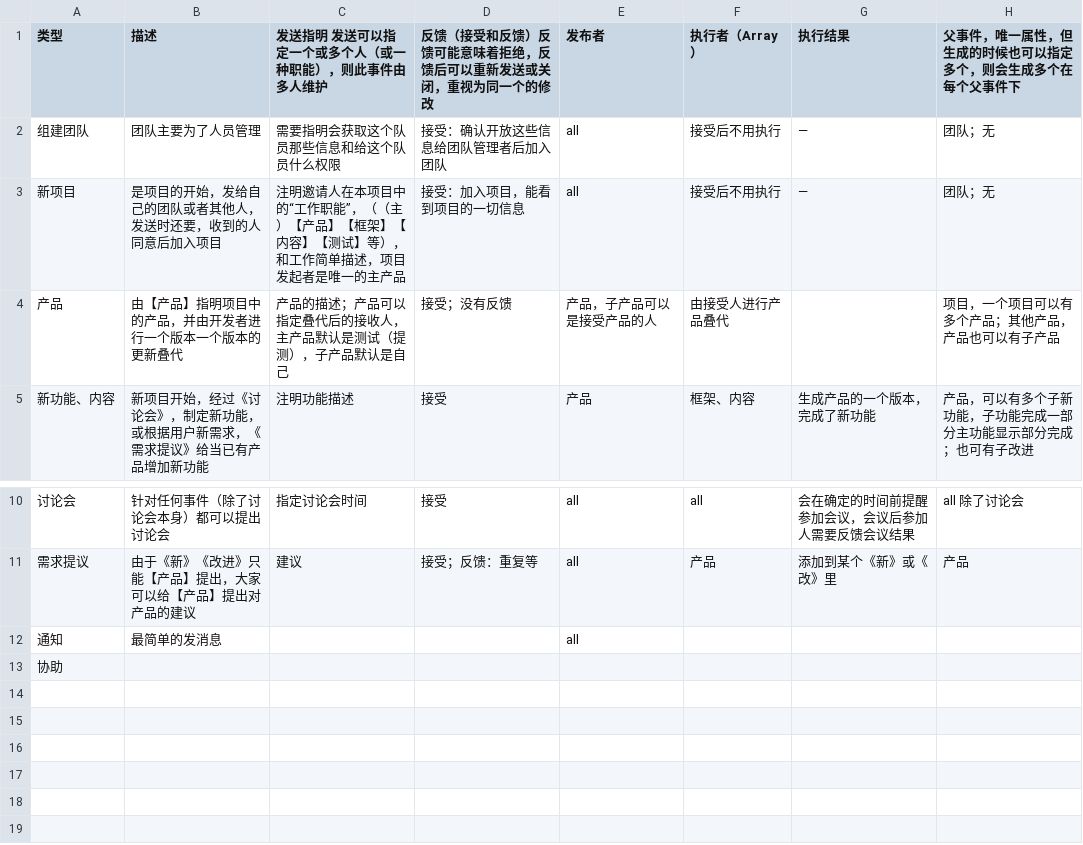
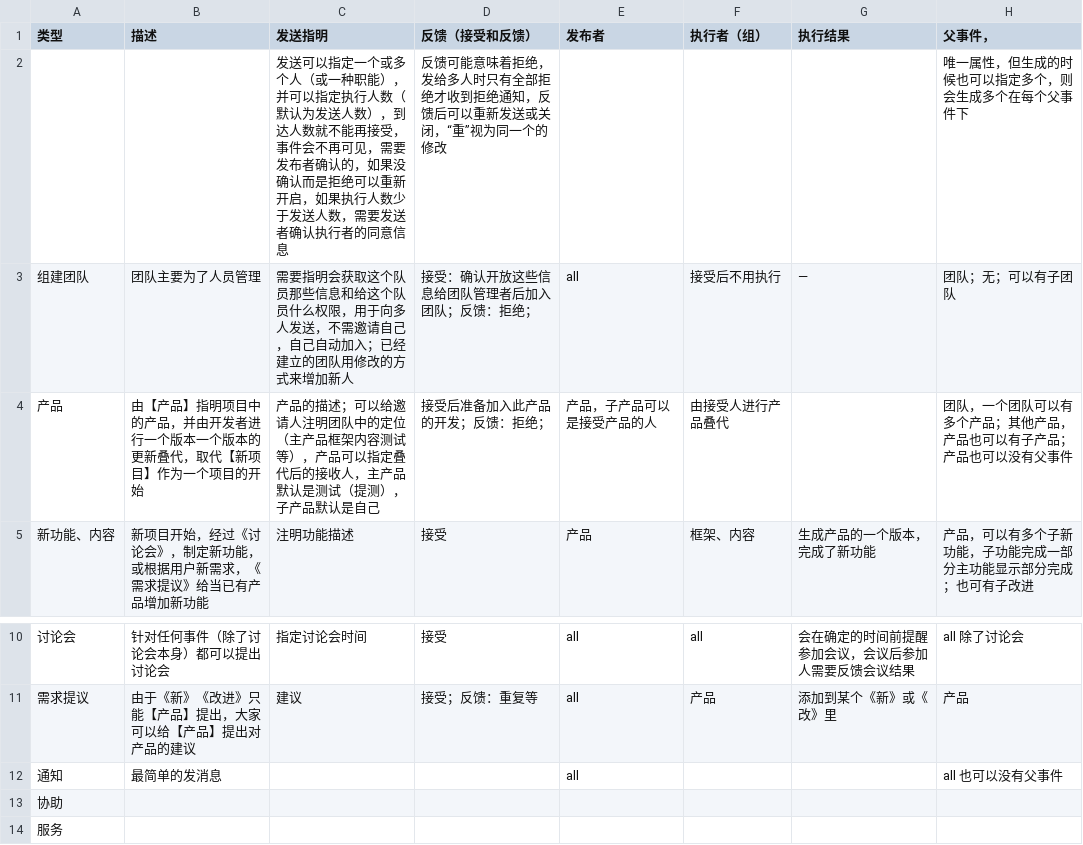
Before and after one commit to frosen/myDoc, a CSV file: warlock/事件表-事件.csv, drawn as a sheet; only a part is shown, gaps mark what is left out; removed rows and columns are numbered as before the commit, all else as after; the diff names each change by its address in the sheet, - before the commit and + after, or states it on an @@ line.

```diff
--- a/warlock/事件表-事件.csv
+++ b/warlock/事件表-事件.csv
-C1: 发送指明 发送可以指定一个或多个人（或一种职能），则此事件由多人维护
+C1: 发送指明
-D1: 反馈（接受和反馈）反馈可能意味着拒绝，反馈后可以重新发送或关闭，重视为同一个的修改
+D1: 反馈（接受和反馈）
-F1: 执行者（Array）
+F1: 执行者（组）
-H1: 父事件，唯一属性，但生成的时候也可以指定多个，则会生成多个在每个父事件下
+H1: 父事件，
+row 2:  |  | 发送可以指定一个或多个人（或一种职能），并可以指定执行人数（默认为发送人数），到达人数就不能再接受，事件会不再可见，需要发布者确认的，如果没确认而是拒绝可以重新开启，如果执行人数少于发送人数，需要发送者确认执行者的同意信息 | 反馈可能意味着拒绝，发给多人时只有全部拒绝才收到拒绝通知，反馈后可以重新发送或关闭，“重”视为同一个的修改 |  |  |  | 唯一属性，但生成的时候也可以指定多个，则会生成多个在每个父事件下
-C3 (发送指明): …什么权限
+C3 (发送指明): …什么权限，用于向多人发送，不需邀请自己，自己自动加入；已经建立的团队用修改的方式来增加新人
-D3 (反馈（接受和反馈）): 接受：确认开放这些信息给团队管理者后加入团队
+D3 (反馈（接受和反馈）): 接受：确认开放这些信息给团队管理者后加入团队；反馈：拒绝；
-H3 (父事件，): 团队；无
+H3 (父事件，): 团队；无；可以有子团队
-row 3: 新项目 | 是项目的开始，发给自己的团队或者其他人，发送时还要，收到的人同意后加入项目 | 注明邀请人在本项目中的“工作职能”，（（主）【产品】【框架】【内容】【测试】等），和工作简单描述，项目发起者是唯一的主产品 | 接受：加入项目，能看到项目的一切信息 | all | 接受后不用执行 | — | 团队；无
-B4 (描述): 由【产品】指明项目中的产品，并由开发者进行一个版本一个版本的更新叠代
+B4 (描述): 由【产品】指明项目中的产品，并由开发者进行一个版本一个版本的更新叠代，取代【新项目】作为一个项目的开始
-C4 (发送指明): …的描述；产品可以…
+C4 (发送指明): …的描述；可以给邀请人注明团队中的定位（主产品框架内容测试等），产品可以…
-D4 (反馈（接受和反馈）): 接受；没有反馈
+D4 (反馈（接受和反馈）): 接受后准备加入此产品的开发；反馈：拒绝；
-H4 (父事件，): 项目，一个项目可以有多个产品；其他产品，产品也可以有子产品
+H4 (父事件，): 团队，一个团队可以有多个产品；其他产品，产品也可以有子产品；产品也可以没有父事件
-H12 (父事件，): (empty)
+H12 (父事件，): all 也可以没有父事件
+row 14: 服务
```
Also changed, not shown: MyGame/war3/Sheet4-表格 1.csv, MyGame/war3/Sheet5-表格 1.csv, 2 other files.
